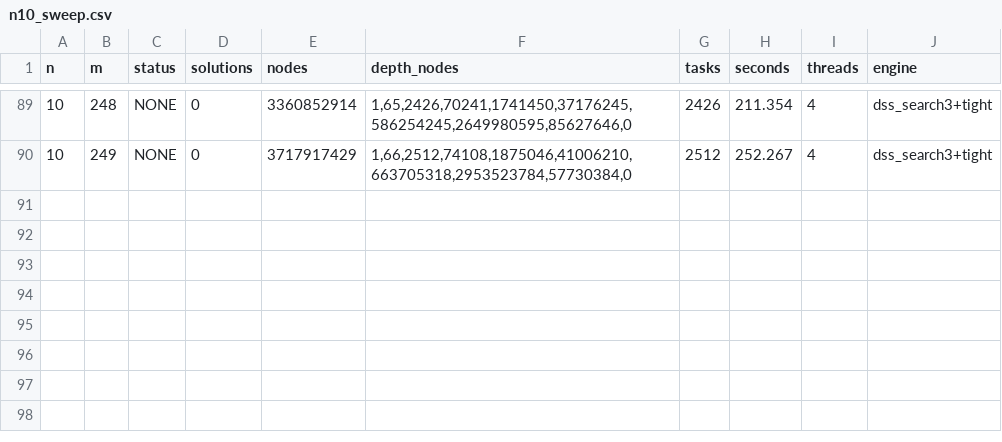
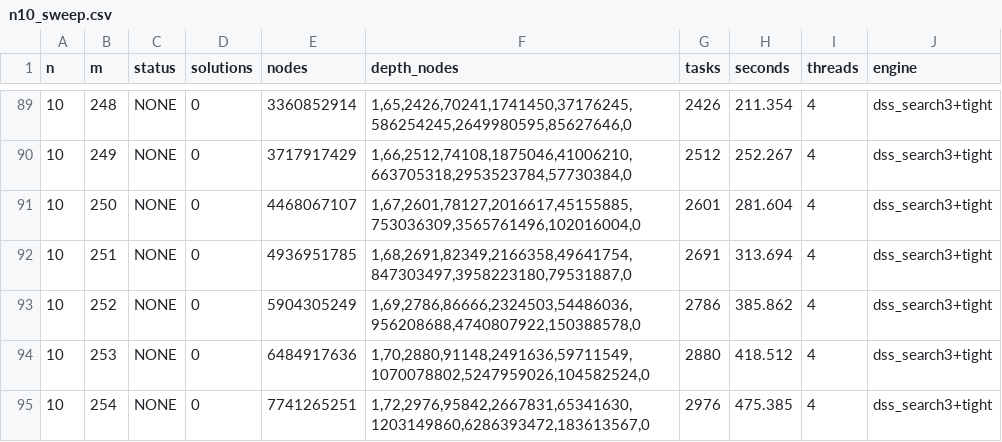
Before and after one commit to farev/Matematica, a CSV file: conjectures/distinct-subset-sums/data/n10_sweep.csv, drawn as a sheet; only a part is shown, gaps mark what is left out; the diff names each change by its address in the sheet, - before the commit and + after, or states it on an @@ line.

```diff
--- a/conjectures/distinct-subset-sums/data/n10_sweep.csv
+++ b/conjectures/distinct-subset-sums/data/n10_sweep.csv
+row 91: 10 | 250 | NONE | 0 | 4468067107 | 1,67,2601,78127,2016617,45155885,753036309,3565761496,102016004,0 | 2601 | 281.604 | 4 | dss_search3+tight
+row 92: 10 | 251 | NONE | 0 | 4936951785 | 1,68,2691,82349,2166358,49641754,847303497,3958223180,79531887,0 | 2691 | 313.694 | 4 | dss_search3+tight
+row 93: 10 | 252 | NONE | 0 | 5904305249 | 1,69,2786,86666,2324503,54486036,956208688,4740807922,150388578,0 | 2786 | 385.862 | 4 | dss_search3+tight
+row 94: 10 | 253 | NONE | 0 | 6484917636 | 1,70,2880,91148,2491636,59711549,1070078802,5247959026,104582524,0 | 2880 | 418.512 | 4 | dss_search3+tight
+row 95: 10 | 254 | NONE | 0 | 7741265251 | 1,72,2976,95842,2667831,65341630,1203149860,6286393472,183613567,0 | 2976 | 475.385 | 4 | dss_search3+tight
```
Also changed, not shown: 1 other file.
